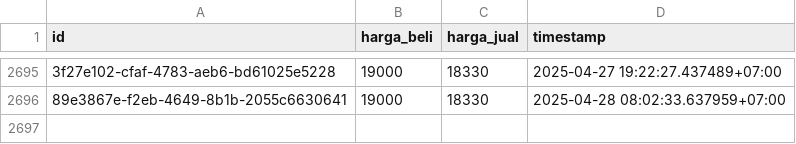
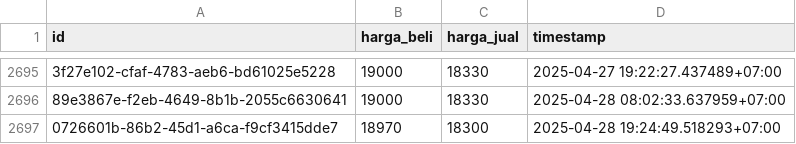
Before and after one commit to ahmadzfaiz/data, a CSV file: datasets/harga_emas_pegadaian.csv, drawn as a sheet; only a part is shown, gaps mark what is left out; the diff names each change by its address in the sheet, - before the commit and + after, or states it on an @@ line.

```diff
--- a/datasets/harga_emas_pegadaian.csv
+++ b/datasets/harga_emas_pegadaian.csv
+row 2697: 0726601b-86b2-45d1-a6ca-f9cf3415dde7 | 18970 | 18300 | 2025-04-28 19:24:49.518293+07:00
```
